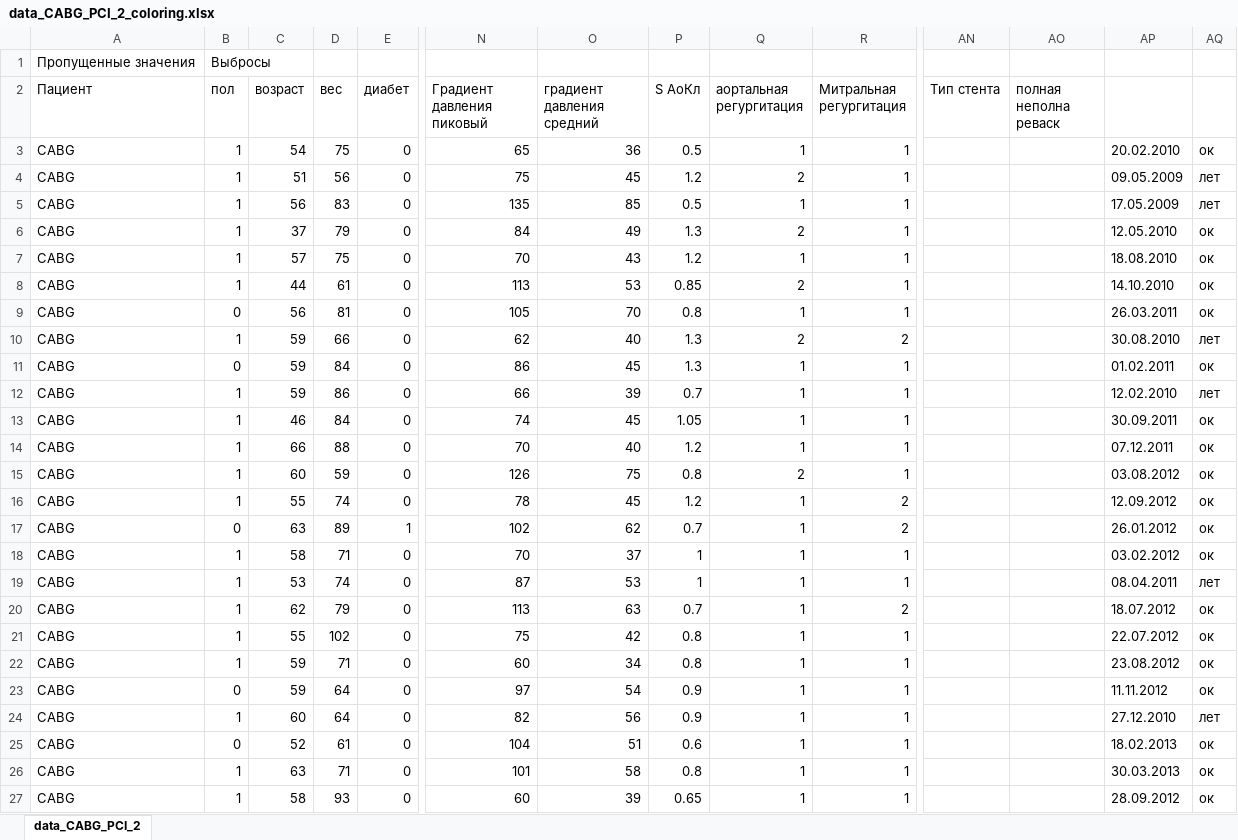
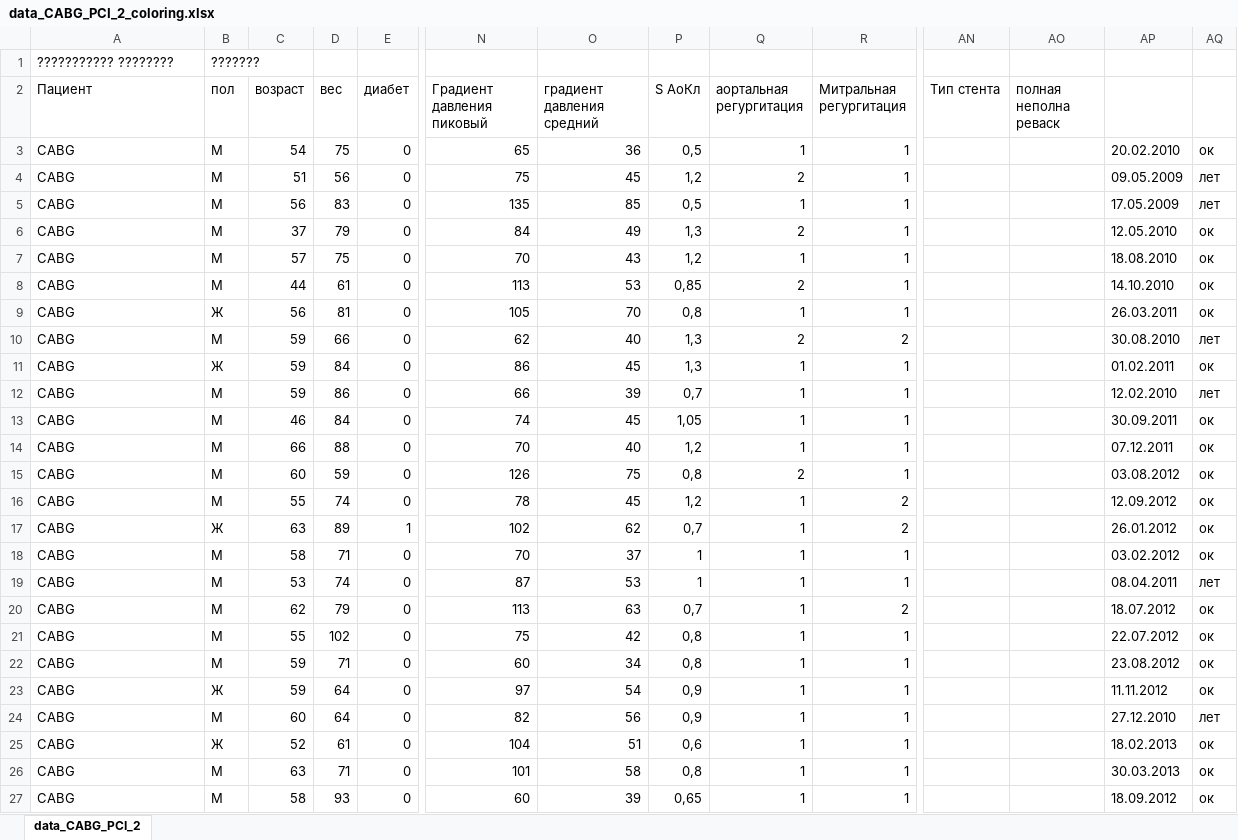
Before and after one commit to SophieKoshkareva/RParserForTable, an Excel workbook: data_CABG_PCI_2_coloring.xlsx, sheet data_CABG_PCI_2, drawn as a sheet; only a part is shown, gaps mark what is left out; values as stored, in another font and other column widths than the file's, no cell formats; removed rows and columns are numbered as before the commit, all else as after; rows hold the shown columns only; the diff covers the shown part only; the diff names each change by its address in the sheet, - before the commit and + after, or states it on an @@ line.

Commit message:
Method FindMissingValue for column works

```diff
--- a/data_CABG_PCI_2_coloring.xlsx (sheet data_CABG_PCI_2)
+++ b/data_CABG_PCI_2_coloring.xlsx (sheet data_CABG_PCI_2)
-row 1: Пропущенные значения | Выбросы
+row 1: ??????????? ???????? | ???????
-B3:B8 (пол): 1
+B3:B8 (пол): М
-P3 (S АоКл): 0.5
+P3 (S АоКл): 0,5
-P4 (S АоКл): 1.2
+P4 (S АоКл): 1,2
-P5 (S АоКл): 0.5
+P5 (S АоКл): 0,5
-P6 (S АоКл): 1.3
+P6 (S АоКл): 1,3
-P7 (S АоКл): 1.2
+P7 (S АоКл): 1,2
-P8 (S АоКл): 0.85
+P8 (S АоКл): 0,85
-B9 (пол): 0
+B9 (пол): Ж
-P9 (S АоКл): 0.8
+P9 (S АоКл): 0,8
-B10 (пол): 1
+B10 (пол): М
-P10:P11 (S АоКл): 1.3
+P10:P11 (S АоКл): 1,3
-B11 (пол): 0
+B11 (пол): Ж
-B12:B16 (пол): 1
+B12:B16 (пол): М
-P12 (S АоКл): 0.7
+P12 (S АоКл): 0,7
-P13 (S АоКл): 1.05
+P13 (S АоКл): 1,05
-P14 (S АоКл): 1.2
+P14 (S АоКл): 1,2
-P15 (S АоКл): 0.8
+P15 (S АоКл): 0,8
-P16 (S АоКл): 1.2
+P16 (S АоКл): 1,2
-B17 (пол): 0
+B17 (пол): Ж
-P17 (S АоКл): 0.7
+P17 (S АоКл): 0,7
-B18:B22 (пол): 1
+B18:B22 (пол): М
-P20 (S АоКл): 0.7
+P20 (S АоКл): 0,7
-P21:P22 (S АоКл): 0.8
+P21:P22 (S АоКл): 0,8
-B23 (пол): 0
+B23 (пол): Ж
-P23:P24 (S АоКл): 0.9
+P23:P24 (S АоКл): 0,9
-B24 (пол): 1
+B24 (пол): М
-B25 (пол): 0
+B25 (пол): Ж
-P25 (S АоКл): 0.6
+P25 (S АоКл): 0,6
-B26:B27 (пол): 1
+B26:B27 (пол): М
-P26 (S АоКл): 0.8
+P26 (S АоКл): 0,8
-P27 (S АоКл): 0.65
+P27 (S АоКл): 0,65
-AP27: 28.09.2012
+AP27: 18.09.2012
```
Also changed, not shown: 1 removed row and 129 edited cells elsewhere in this sheet, cell formats, 4 other files.
